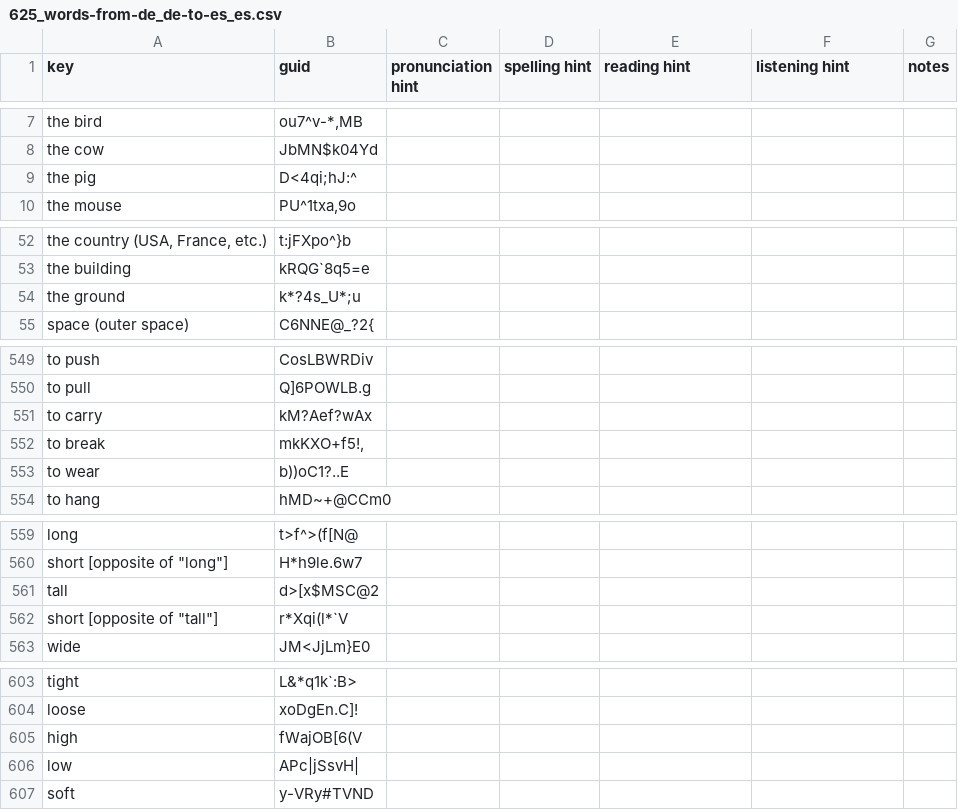
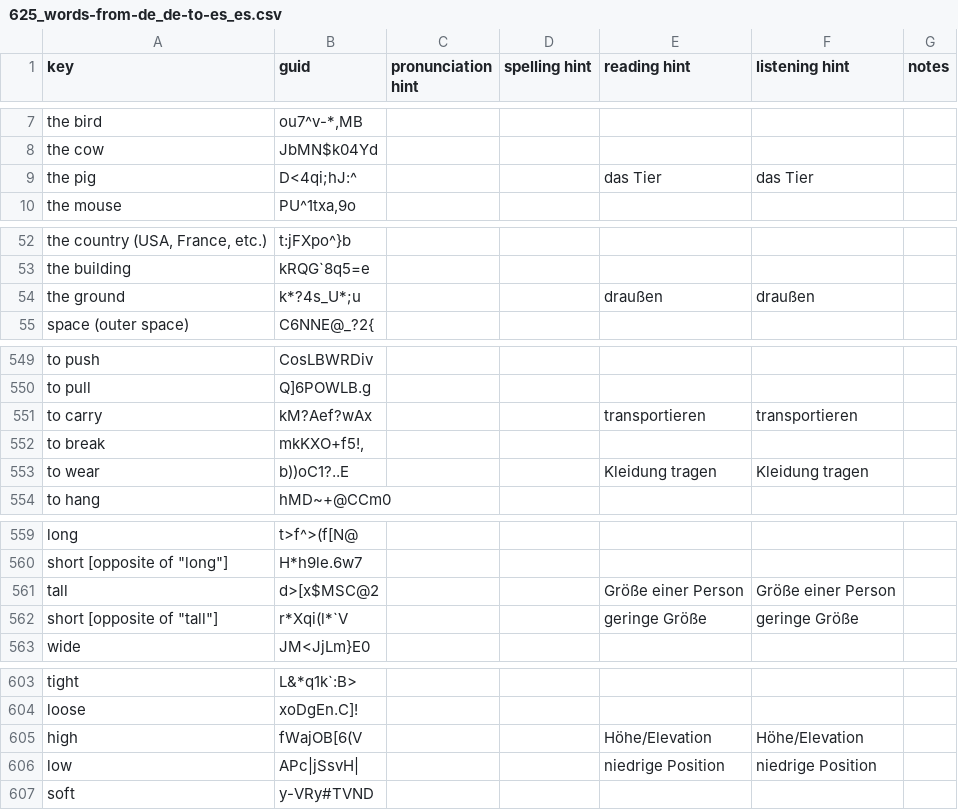
Before and after one commit to ankilangs/ankilangs, a CSV file: src/data/625_words-from-de_de-to-es_es.csv, drawn as a sheet; only a part is shown, gaps mark what is left out; the diff covers the shown part only; the diff names each change by its address in the sheet, - before the commit and + after, or states it on an @@ line.

Commit message:
fix: add disambiguation hints for Spanish words
Adds hints to distinguish ambiguous Spanish words:
- el cerdo (pig vs pork)
- el suelo (ground vs floor)
- el cielo (heaven vs sky)
- el pie (foot body part vs measurement)
- llevar (carry vs wear)
- alto (tall vs high)
- bajo (short height vs low position)

```diff
--- a/src/data/625_words-from-de_de-to-es_es.csv
+++ b/src/data/625_words-from-de_de-to-es_es.csv
-E9 (reading hint): (empty)
+E9 (reading hint): das Tier
-F9 (listening hint): (empty)
+F9 (listening hint): das Tier
-E54 (reading hint): (empty)
+E54 (reading hint): draußen
-F54 (listening hint): (empty)
+F54 (listening hint): draußen
-E551 (reading hint): (empty)
+E551 (reading hint): transportieren
-F551 (listening hint): (empty)
+F551 (listening hint): transportieren
-E553 (reading hint): (empty)
+E553 (reading hint): Kleidung tragen
-F553 (listening hint): (empty)
+F553 (listening hint): Kleidung tragen
-E561 (reading hint): (empty)
+E561 (reading hint): Größe einer Person
-F561 (listening hint): (empty)
+F561 (listening hint): Größe einer Person
-E562 (reading hint): (empty)
+E562 (reading hint): geringe Größe
-F562 (listening hint): (empty)
+F562 (listening hint): geringe Größe
-E605 (reading hint): (empty)
+E605 (reading hint): Höhe/Elevation
-F605 (listening hint): (empty)
+F605 (listening hint): Höhe/Elevation
-E606 (reading hint): (empty)
+E606 (reading hint): niedrige Position
-F606 (listening hint): (empty)
+F606 (listening hint): niedrige Position
```
Also changed, not shown: 12 edited cells elsewhere in this file, src/data/625_words-from-en_us-to-es_es.csv, src/data/625_words-from-es_es-to-de_de.csv, 1 other file.
